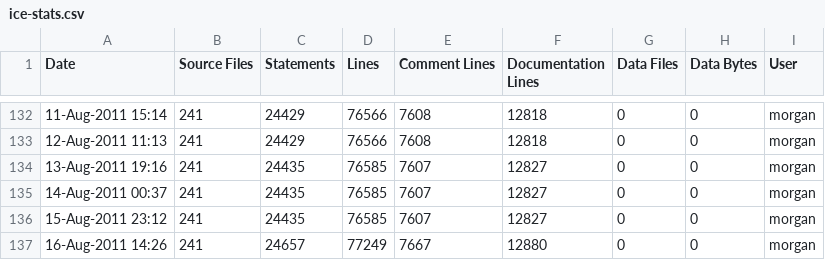
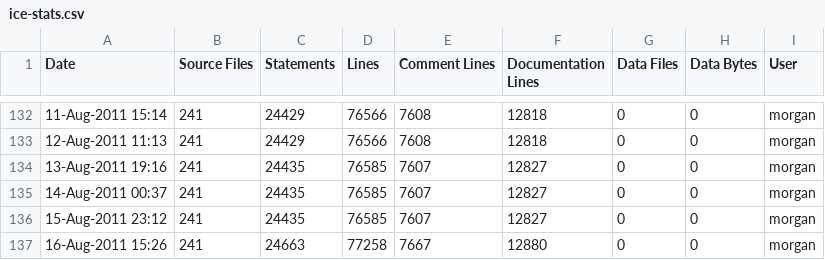
Before and after one commit to A7med-Shoukry/g3d, a CSV file: G3D9/G3D.lib/ice-stats.csv, drawn as a sheet; only a part is shown, gaps mark what is left out.

Commit message:
git-svn-id: https://g3d.svn.sourceforge.net/svnroot/g3d@984 ef0428c2-0c16-0410-9f3f-d710ca1f8061

```diff
--- a/G3D9/G3D.lib/ice-stats.csv
+++ b/G3D9/G3D.lib/ice-stats.csv
@@ -136,2 +136,2 @@
 15-Aug-2011 23:12,241,24435,76585,7607,12827,0,0,"morgan",""
-16-Aug-2011 14:26,241,24657,77249,7667,12880,0,0,"morgan",""
+16-Aug-2011 15:26,241,24663,77258,7667,12880,0,0,"morgan",""
```
Also changed, not shown: G3D9/GLG3D.lib/ice-stats.csv.
